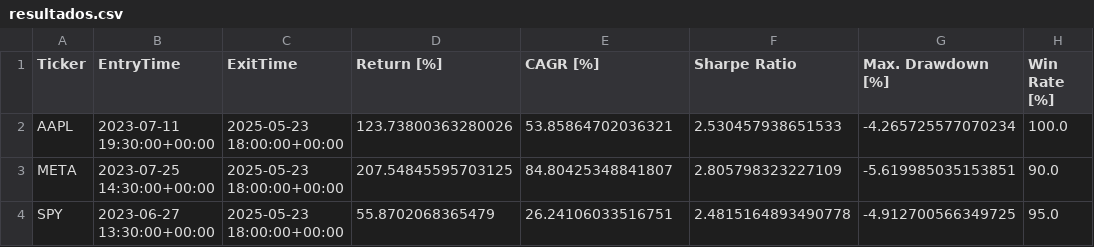
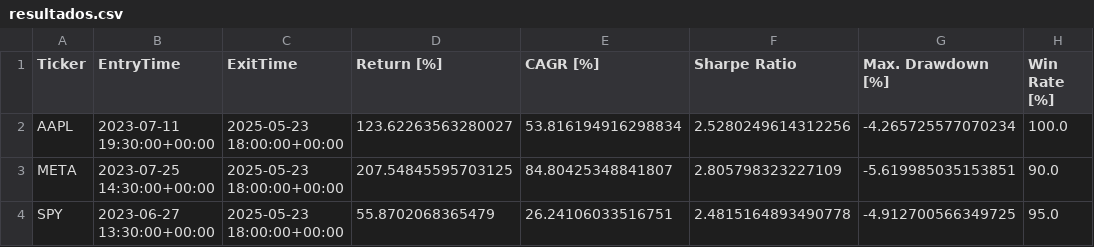
Before and after one commit to LinderCa/Notebooks_Trading, a CSV file: notebooks/data/backtesting/resultados.csv, drawn as a sheet; only a part is shown; the diff names each change by its address in the sheet, - before the commit and + after, or states it on an @@ line.

Commit message:
Update resultados del notebook

```diff
--- a/notebooks/data/backtesting/resultados.csv
+++ b/notebooks/data/backtesting/resultados.csv
-D2 (Return [%]): 123.73800363280026
+D2 (Return [%]): 123.62263563280027
-E2 (CAGR [%]): 53.85864702036321
+E2 (CAGR [%]): 53.816194916298834
-F2 (Sharpe Ratio): 2.530457938651533
+F2 (Sharpe Ratio): 2.5280249614312256
```
Also changed, not shown: 1 other file.
